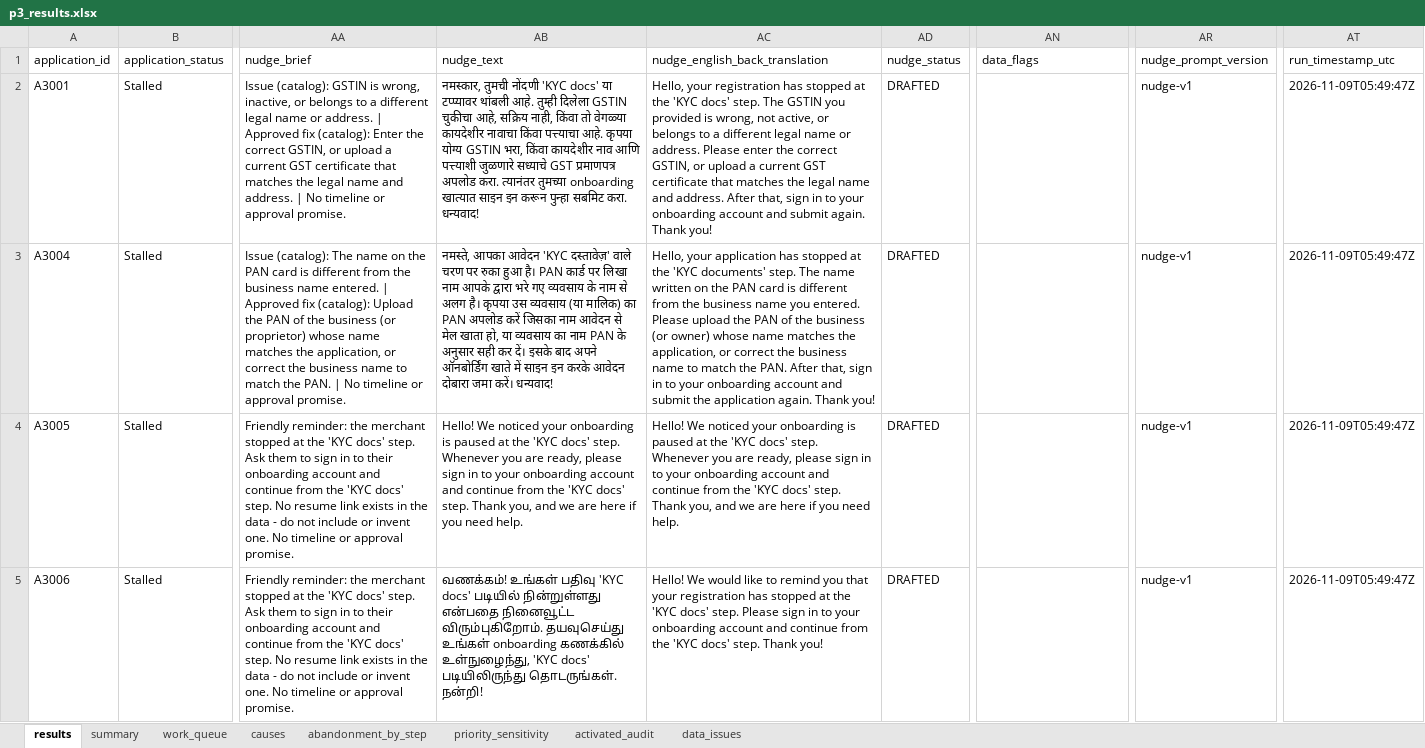
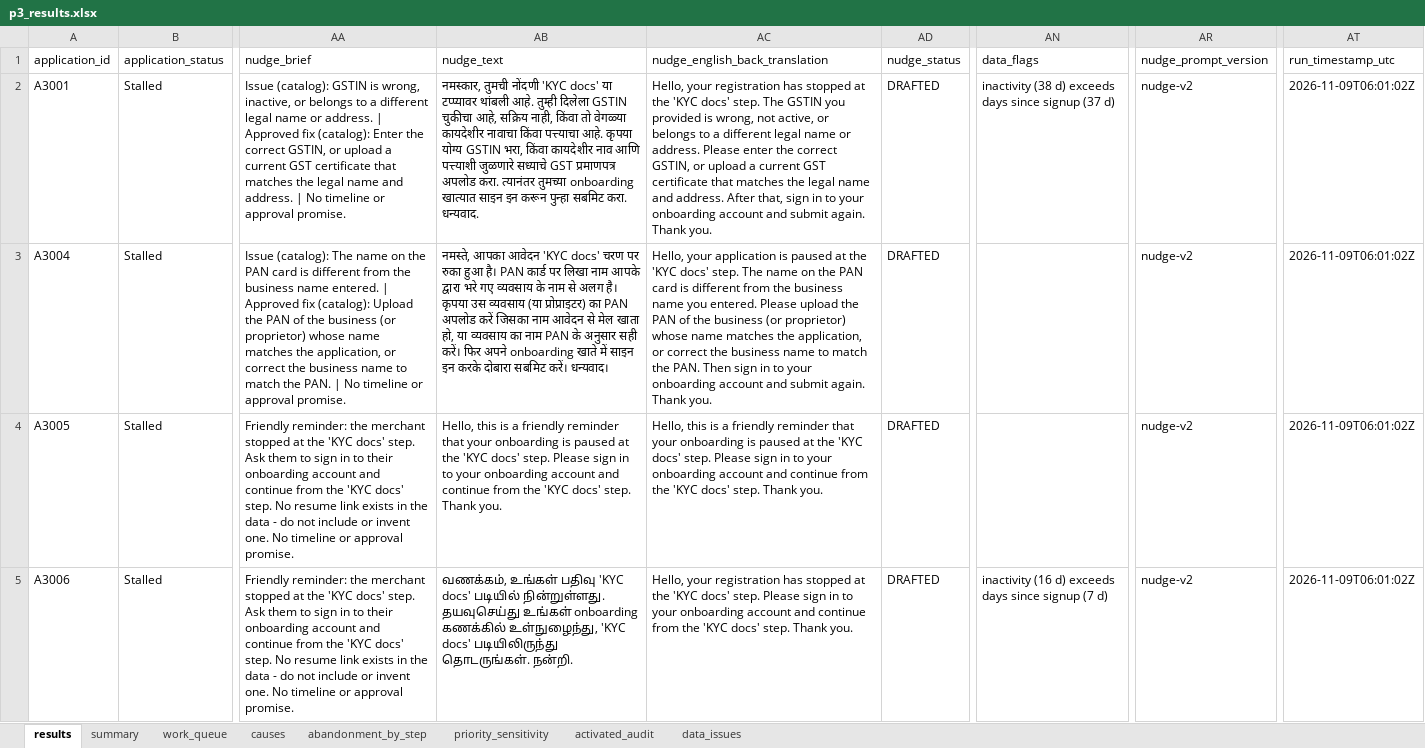
Before and after one commit to apoorvsharma1501-max/merchant-activation-recovery-copilot, an Excel workbook: outputs/p3_results.xlsx, sheet results, drawn as a sheet; only a part is shown, gaps mark what is left out; values as stored, in another font and other column widths than the file's, no borders; the diff covers the shown part only; the diff names each change by its address in the sheet, - before the commit and + after, or states it on an @@ line.

```diff
--- a/outputs/p3_results.xlsx (sheet results)
+++ b/outputs/p3_results.xlsx (sheet results)
-AB2 (nudge_text): …सबमिट करा. धन्यवाद!
+AB2 (nudge_text): …सबमिट करा. धन्यवाद.
-AC2 (nudge_english_back_translation): …again. Thank you!
+AC2 (nudge_english_back_translation): …again. Thank you.
-AN2 (data_flags): (empty)
+AN2 (data_flags): inactivity (38 d) exceeds days since signup (37 d)
-AR2:AR5 (nudge_prompt_version): nudge-v1
+AR2:AR5 (nudge_prompt_version): nudge-v2
-AT2:AT5 (run_timestamp_utc): 2026-11-09T05:49:47Z
+AT2:AT5 (run_timestamp_utc): 2026-11-09T06:01:02Z
-AB3 (nudge_text): …आवेदन 'KYC दस्तावेज़' वाले चरण पर रुका हुआ है। PAN कार्ड पर लिखा नाम आपके द्वारा भरे गए व्यवसाय के नाम से अलग है। कृपया उस व्यवसाय (या मालिक) का PAN अपलोड करें जिसका नाम आवेदन से मेल खाता हो, या व्यवसाय का नाम PAN के अनुसार सही कर दें। इसके बाद अपने ऑनबोर्डिंग खाते में साइन इन करके आवेदन दोबारा जमा करें। धन्यवाद!
+AB3 (nudge_text): …आवेदन 'KYC docs' चरण पर रुका हुआ है। PAN कार्ड पर लिखा नाम आपके द्वारा भरे गए व्यवसाय के नाम से अलग है। कृपया उस व्यवसाय (या प्रोप्राइटर) का PAN अपलोड करें जिसका नाम आवेदन से मेल खाता हो, या व्यवसाय का नाम PAN के अनुसार सही करें। फिर अपने onboarding खाते में साइन इन करके दोबारा सबमिट करें। धन्यवाद।
-AC3 (nudge_english_back_translation): …your application has stopped at the 'KYC documents' step. The name written on the PAN card is different from the business name you entered. Please upload the PAN of the business (or owner) whose name matches the application, or correct the business name to match the PAN. After that, sign in to your onboarding account and submit the application again. Thank you!
+AC3 (nudge_english_back_translation): …your application is paused at the 'KYC docs' step. The name on the PAN card is different from the business name you entered. Please upload the PAN of the business (or proprietor) whose name matches the application, or correct the business name to match the PAN. Then sign in to your onboarding account and submit again. Thank you.
-AB4 (nudge_text): Hello! We noticed your onboarding is paused at the 'KYC docs' step. Whenever you are ready, please sign in to your onboarding account and continue from the 'KYC docs' step. Thank you, and we are here if you need help.
+AB4 (nudge_text): Hello, this is a friendly reminder that your onboarding is paused at the 'KYC docs' step. Please sign in to your onboarding account and continue from the 'KYC docs' step. Thank you.
-AC4 (nudge_english_back_translation): Hello! We noticed your onboarding is paused at the 'KYC docs' step. Whenever you are ready, please sign in to your onboarding account and continue from the 'KYC docs' step. Thank you, and we are here if you need help.
+AC4 (nudge_english_back_translation): Hello, this is a friendly reminder that your onboarding is paused at the 'KYC docs' step. Please sign in to your onboarding account and continue from the 'KYC docs' step. Thank you.
-AB5 (nudge_text): வணக்கம்! உங்கள் பதிவு 'KYC docs' படியில் நின்றுள்ளது என்பதை நினைவூட்ட விரும்புகிறோம். தயவுசெய்து உங்கள் onboarding கணக்கில் உள்நுழைந்து, 'KYC docs' படியிலிருந்து தொடருங்கள். நன்றி!
+AB5 (nudge_text): வணக்கம், உங்கள் பதிவு 'KYC docs' படியில் நின்றுள்ளது. தயவுசெய்து உங்கள் onboarding கணக்கில் உள்நுழைந்து, 'KYC docs' படியிலிருந்து தொடருங்கள். நன்றி.
-AC5 (nudge_english_back_translation): Hello! We would like to remind you that your registration has stopped at the 'KYC docs' step. Please sign in to your onboarding account and continue from the 'KYC docs' step. Thank you!
+AC5 (nudge_english_back_translation): Hello, your registration has stopped at the 'KYC docs' step. Please sign in to your onboarding account and continue from the 'KYC docs' step. Thank you.
-AN5 (data_flags): (empty)
+AN5 (data_flags): inactivity (16 d) exceeds days since signup (7 d)
```
Also changed, not shown: 294 edited cells elsewhere in this sheet, sheet data_issues, sheet summary, evaluation/labelling/p3_labelling_sheet.xlsx, 21 other files.
